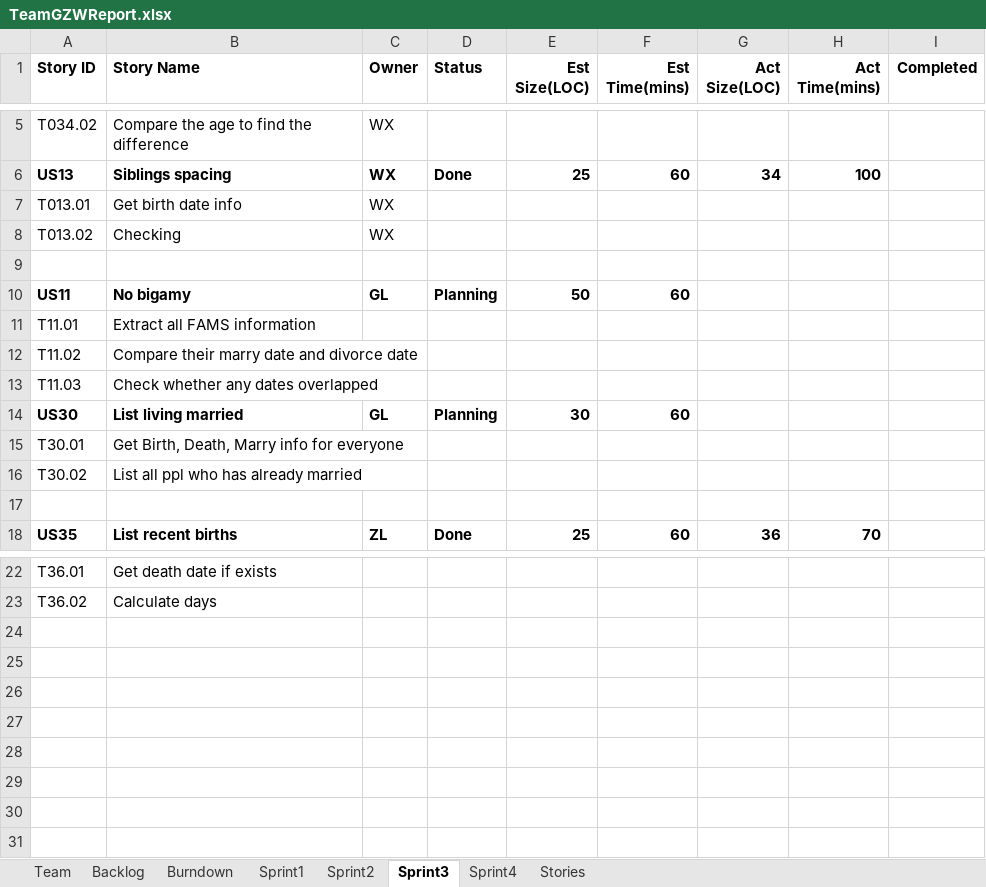
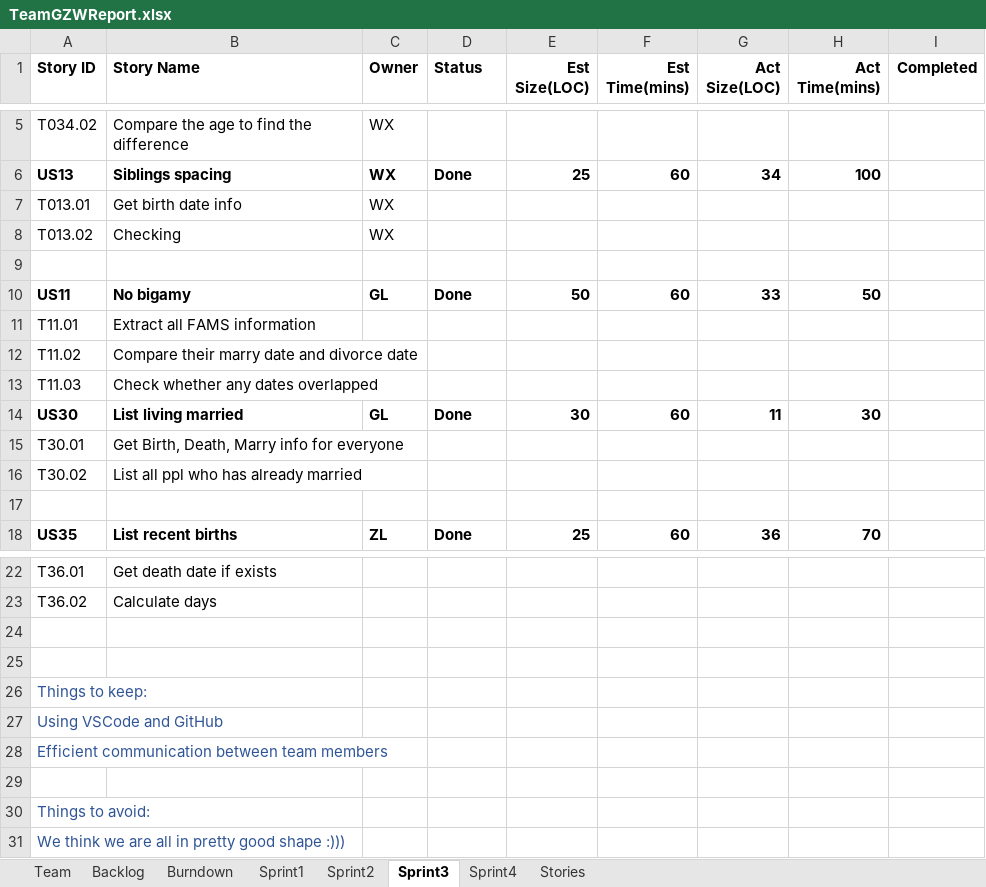
Before and after one commit to Gaojie-Li/SSW555Project, an Excel workbook: TeamGZWReport.xlsx, sheet Sprint3, drawn as a sheet; only a part is shown, gaps mark what is left out; values as stored, in another font and other column widths than the file's, no borders; the diff names each change by its address in the sheet, - before the commit and + after, or states it on an @@ line.

Commit message:
1. Implement US11, US30 2. Add a is_before method to simplify the code 3. Update team report

```diff
--- a/TeamGZWReport.xlsx (sheet Sprint3)
+++ b/TeamGZWReport.xlsx (sheet Sprint3)
-D10 (Status): Planning
+D10 (Status): Done
-G10 (Act Size(LOC)): (empty)
+G10 (Act Size(LOC)): 33
-H10 (Act Time(mins)): (empty)
+H10 (Act Time(mins)): 50
-D14 (Status): Planning
+D14 (Status): Done
-G14 (Act Size(LOC)): (empty)
+G14 (Act Size(LOC)): 11
-H14 (Act Time(mins)): (empty)
+H14 (Act Time(mins)): 30
+row 24: (empty)
+row 25: (empty)
+row 26: Things to keep:
+row 27: Using VSCode and GitHub
+row 28: Efficient communication between team members
+row 29: (empty)
+row 30: Things to avoid:
+row 31: We think we are all in pretty good shape :)))
```
Also changed, not shown: sheet Sprint4, sheet Burndown, charts or pictures, 3 other files.
